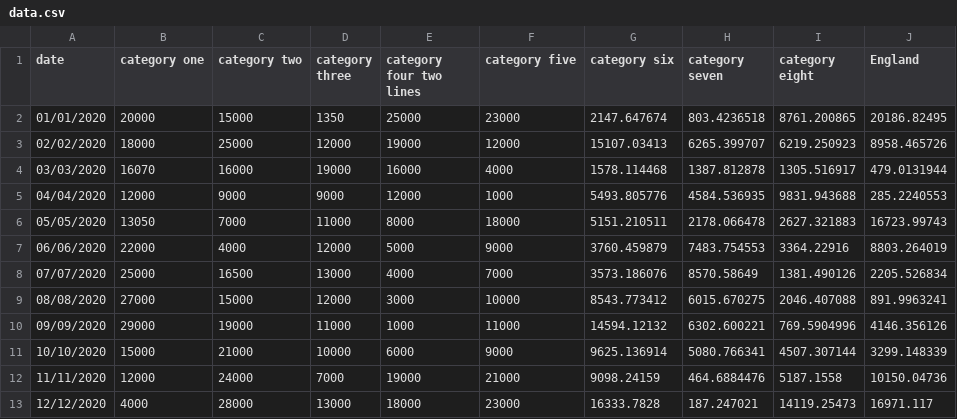
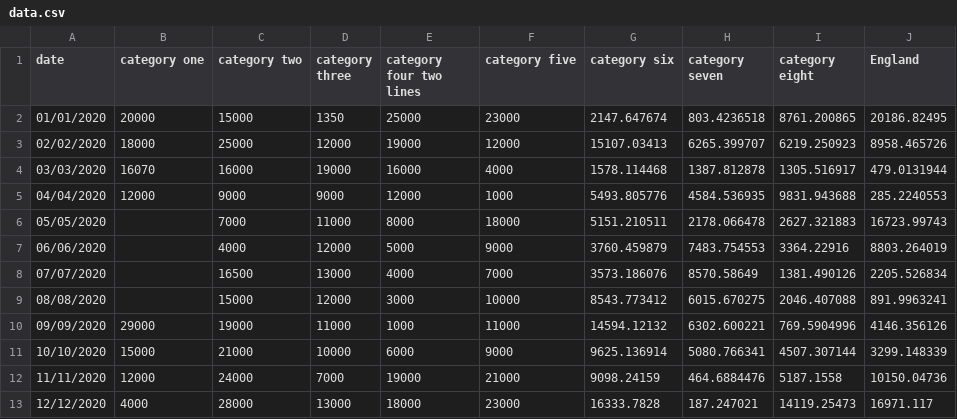
Before and after one commit to ONSvisual/Charts, a CSV file: line-chart-sm/data.csv, drawn as a sheet.

Commit message:
Line interpolation for sm-line chart (probably breaks last point label)

```diff
--- a/line-chart-sm/data.csv
+++ b/line-chart-sm/data.csv
@@ -5,6 +5,6 @@ date,category one,category two,category three,category four two lines,category f
 04/04/2020,12000,9000,9000,12000,1000,5493.805776,4584.536935,9831.943688,285.2240553
-05/05/2020,13050,7000,11000,8000,18000,5151.210511,2178.066478,2627.321883,16723.99743
-06/06/2020,22000,4000,12000,5000,9000,3760.459879,7483.754553,3364.22916,8803.264019
-07/07/2020,25000,16500,13000,4000,7000,3573.186076,8570.58649,1381.490126,2205.526834
-08/08/2020,27000,15000,12000,3000,10000,8543.773412,6015.670275,2046.407088,891.9963241
+05/05/2020,,7000,11000,8000,18000,5151.210511,2178.066478,2627.321883,16723.99743
+06/06/2020,,4000,12000,5000,9000,3760.459879,7483.754553,3364.22916,8803.264019
+07/07/2020,,16500,13000,4000,7000,3573.186076,8570.58649,1381.490126,2205.526834
+08/08/2020,,15000,12000,3000,10000,8543.773412,6015.670275,2046.407088,891.9963241
 09/09/2020,29000,19000,11000,1000,11000,14594.12132,6302.600221,769.5904996,4146.356126
```
Also changed, not shown: 3 other files.
